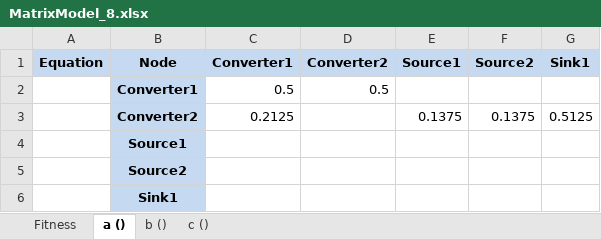
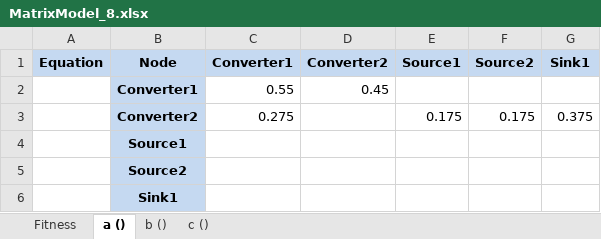
Before and after one commit to drmichaelnorth/ARCANE-Spark, an Excel workbook: input/test_scenario/output/MatrixModel_8.xlsx, sheet a (), drawn as a sheet; values as stored, in another font and other column widths than the file's, no borders; the diff names each change by its address in the sheet, - before the commit and + after, or states it on an @@ line.

```diff
--- a/input/test_scenario/output/MatrixModel_8.xlsx (sheet a ())
+++ b/input/test_scenario/output/MatrixModel_8.xlsx (sheet a ())
-C2 (Converter1): 0.5
+C2 (Converter1): 0.55
-D2 (Converter2): 0.5
+D2 (Converter2): 0.45
-C3 (Converter1): 0.2125
+C3 (Converter1): 0.275
-E3 (Source1): 0.1375
+E3 (Source1): 0.175
-F3 (Source2): 0.1375
+F3 (Source2): 0.175
-G3 (Sink1): 0.5125
+G3 (Sink1): 0.375
```
Also changed, not shown: sheet c (), sheet b (), sheet Fitness, input/test_scenario/output/MatrixModel_1.xlsx, input/test_scenario/output/MatrixModel_5.xlsx, 10 other files.
